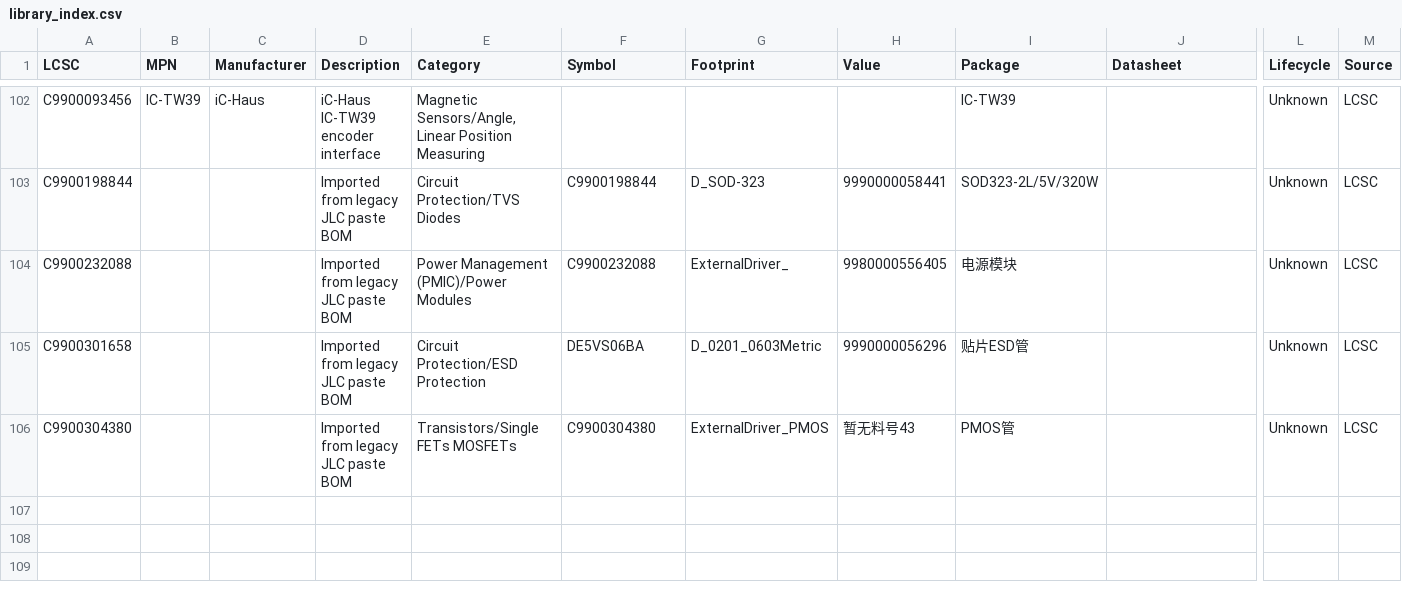
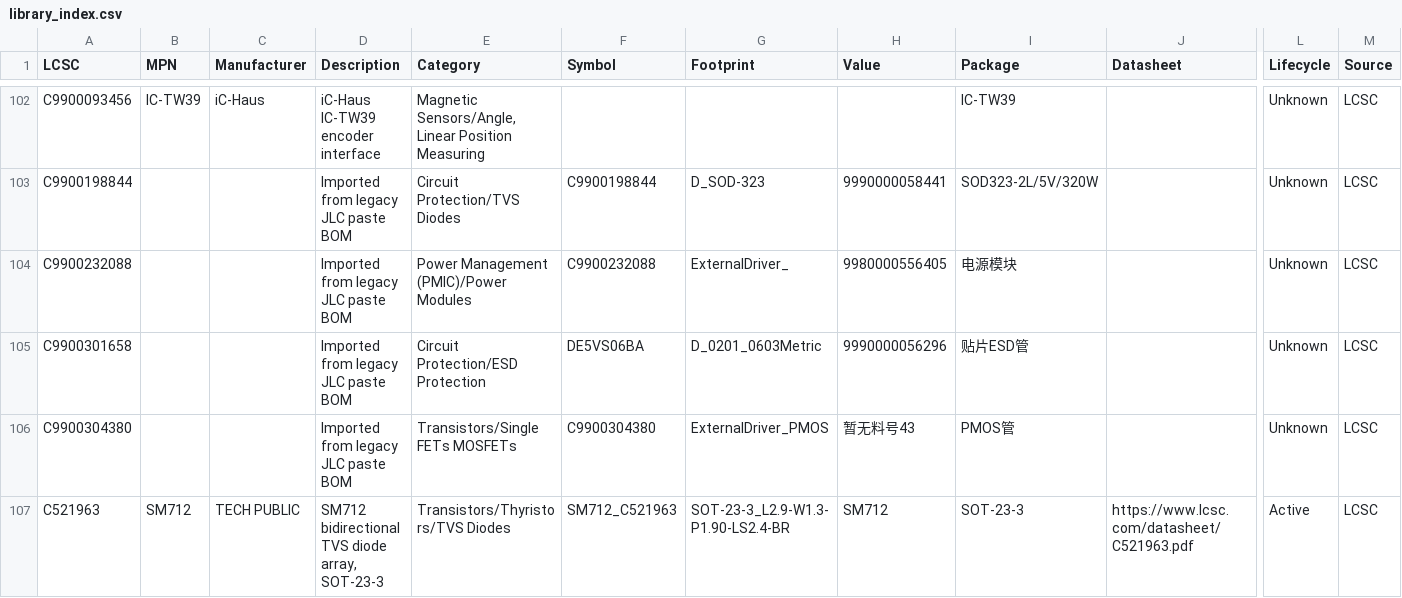
Before and after one commit to 1548937024-oss/USB_UART_Bridge, a CSV file: Library/Private/LCSC_Classified/data/library_index.csv, drawn as a sheet; only a part is shown, gaps mark what is left out; rows hold the shown columns only; the diff names each change by its address in the sheet, - before the commit and + after, or states it on an @@ line.

```diff
--- a/Library/Private/LCSC_Classified/data/library_index.csv
+++ b/Library/Private/LCSC_Classified/data/library_index.csv
+row 107: C521963 | SM712 | TECH PUBLIC | SM712 bidirectional TVS diode array, SOT-23-3 | Transistors/Thyristors/TVS Diodes | SM712_C521963 | SOT-23-3_L2.9-W1.3-P1.90-LS2.4-BR | SM712 | SOT-23-3 | https://www.lcsc.com/datasheet/C521963.pdf | Active | LCSC
```
Also changed, not shown: Library/Private/LCSC_Classified/data/all_parts.csv, Library/Private/LCSC_Classified/data/categories/Transistors/Thyristors/parts.csv, 4 other files.
